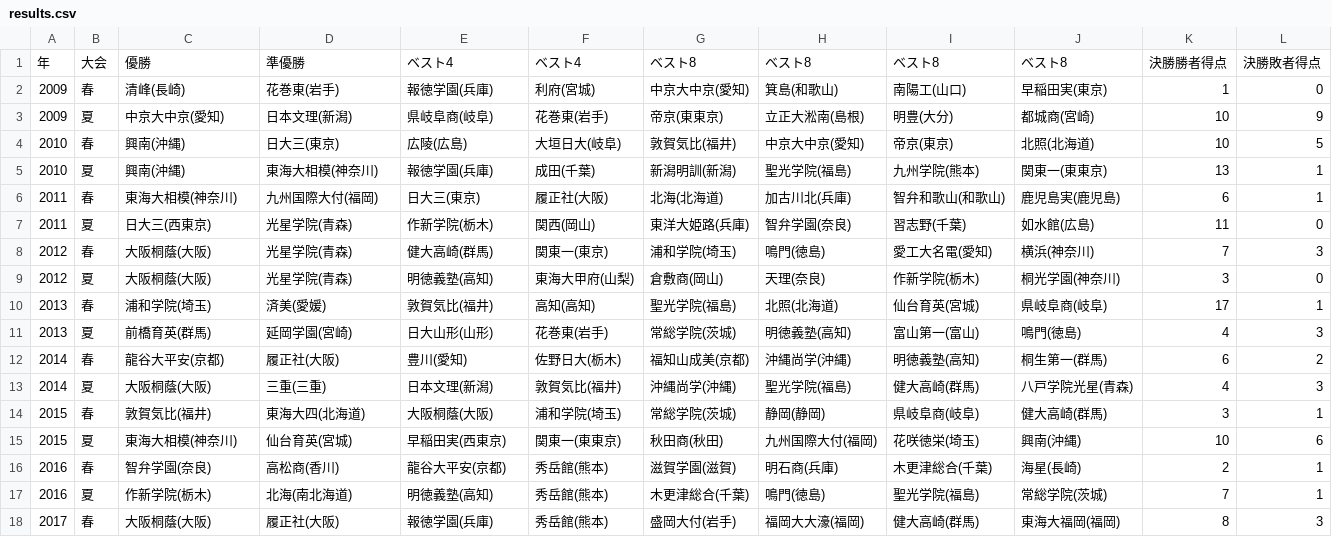
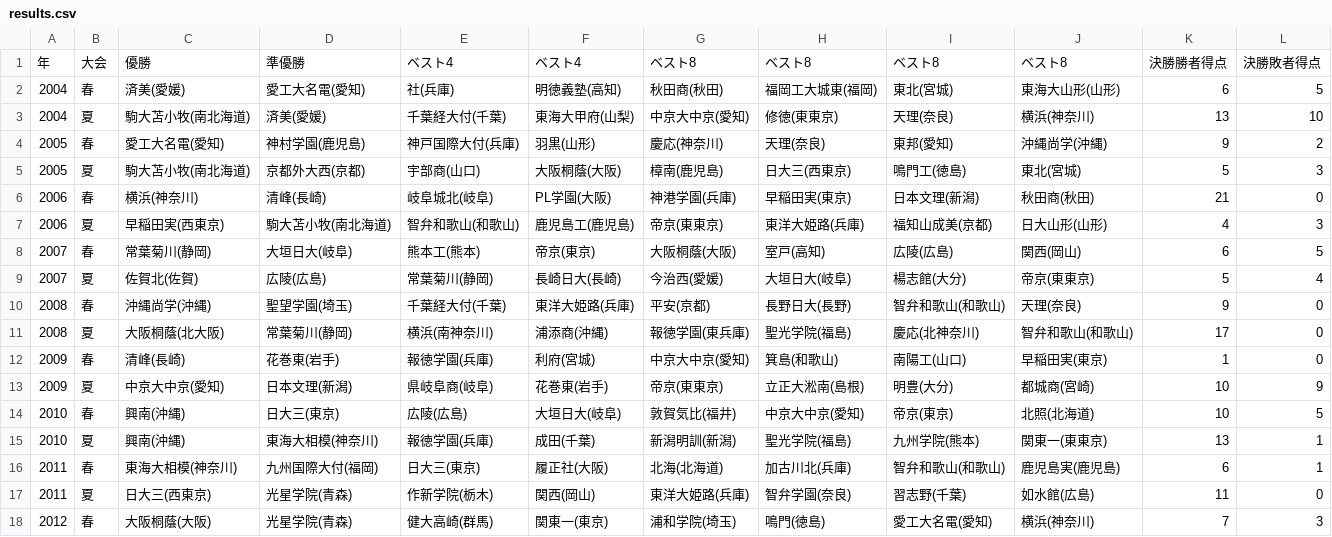
Before and after one commit to yumo120921/koshien-ranking, a CSV file: data/koshien/results.csv, drawn as a sheet; only a part is shown; the shorter side is filled out with more unchanged rows; the diff names each change by its address in the sheet, - before the commit and + after, or states it on an @@ line.

Commit message:
Add Koshien 2004-2008 data (coverage now 2004-2025, 42 tournaments)

```diff
--- a/data/koshien/results.csv
+++ b/data/koshien/results.csv
+row 2: 2004 | 春 | 済美(愛媛) | 愛工大名電(愛知) | 社(兵庫) | 明徳義塾(高知) | 秋田商(秋田) | 福岡工大城東(福岡) | 東北(宮城) | 東海大山形(山形) | 6 | 5
+row 3: 2004 | 夏 | 駒大苫小牧(南北海道) | 済美(愛媛) | 千葉経大付(千葉) | 東海大甲府(山梨) | 中京大中京(愛知) | 修徳(東東京) | 天理(奈良) | 横浜(神奈川) | 13 | 10
+row 4: 2005 | 春 | 愛工大名電(愛知) | 神村学園(鹿児島) | 神戸国際大付(兵庫) | 羽黒(山形) | 慶応(神奈川) | 天理(奈良) | 東邦(愛知) | 沖縄尚学(沖縄) | 9 | 2
+row 5: 2005 | 夏 | 駒大苫小牧(南北海道) | 京都外大西(京都) | 宇部商(山口) | 大阪桐蔭(大阪) | 樟南(鹿児島) | 日大三(西東京) | 鳴門工(徳島) | 東北(宮城) | 5 | 3
+row 6: 2006 | 春 | 横浜(神奈川) | 清峰(長崎) | 岐阜城北(岐阜) | PL学園(大阪) | 神港学園(兵庫) | 早稲田実(東京) | 日本文理(新潟) | 秋田商(秋田) | 21 | 0
+row 7: 2006 | 夏 | 早稲田実(西東京) | 駒大苫小牧(南北海道) | 智弁和歌山(和歌山) | 鹿児島工(鹿児島) | 帝京(東東京) | 東洋大姫路(兵庫) | 福知山成美(京都) | 日大山形(山形) | 4 | 3
+row 8: 2007 | 春 | 常葉菊川(静岡) | 大垣日大(岐阜) | 熊本工(熊本) | 帝京(東京) | 大阪桐蔭(大阪) | 室戸(高知) | 広陵(広島) | 関西(岡山) | 6 | 5
+row 9: 2007 | 夏 | 佐賀北(佐賀) | 広陵(広島) | 常葉菊川(静岡) | 長崎日大(長崎) | 今治西(愛媛) | 大垣日大(岐阜) | 楊志館(大分) | 帝京(東東京) | 5 | 4
+row 10: 2008 | 春 | 沖縄尚学(沖縄) | 聖望学園(埼玉) | 千葉経大付(千葉) | 東洋大姫路(兵庫) | 平安(京都) | 長野日大(長野) | 智弁和歌山(和歌山) | 天理(奈良) | 9 | 0
+row 11: 2008 | 夏 | 大阪桐蔭(北大阪) | 常葉菊川(静岡) | 横浜(南神奈川) | 浦添商(沖縄) | 報徳学園(東兵庫) | 聖光学院(福島) | 慶応(北神奈川) | 智弁和歌山(和歌山) | 17 | 0
```
Also changed, not shown: 1 other file.
